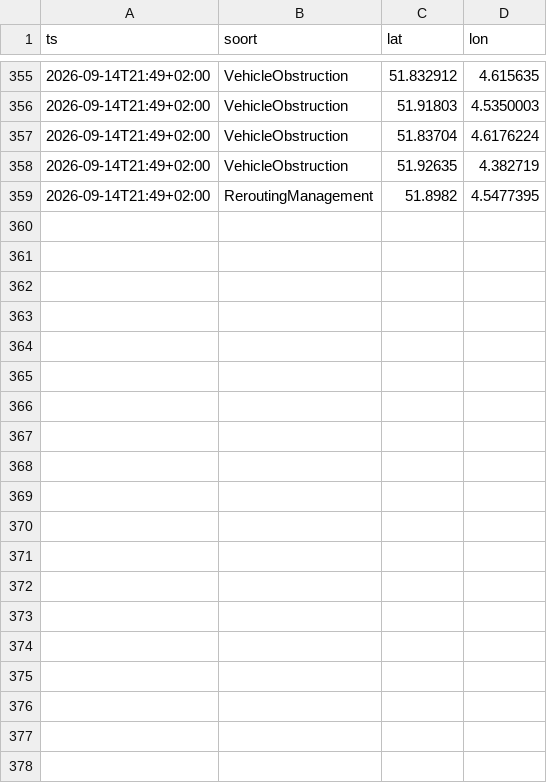
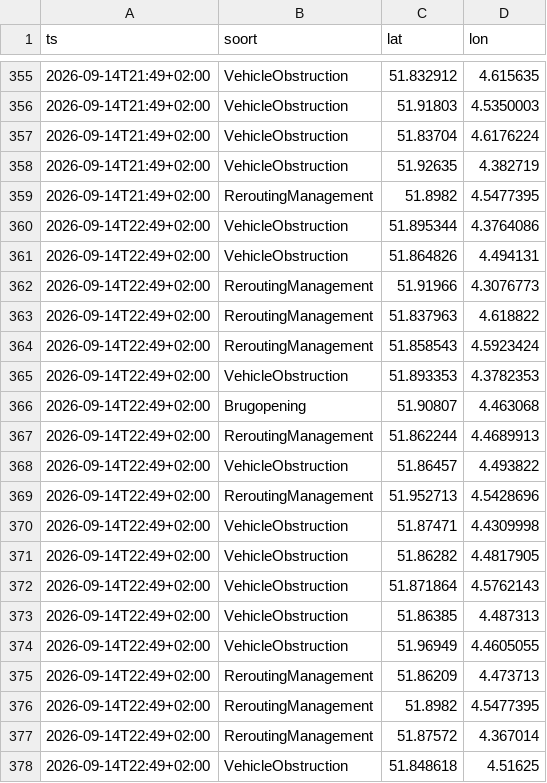
Before and after one commit to RoberR1990/MapsRotterdam, a CSV file: incidenten/2026-09-14.csv, drawn as a sheet; only a part is shown, gaps mark what is left out; the diff names each change by its address in the sheet, - before the commit and + after, or states it on an @@ line.

```diff
--- a/incidenten/2026-09-14.csv
+++ b/incidenten/2026-09-14.csv
+row 360: 2026-09-14T22:49+02:00 | VehicleObstruction | 51.895344 | 4.3764086
+row 361: 2026-09-14T22:49+02:00 | VehicleObstruction | 51.864826 | 4.494131
+row 362: 2026-09-14T22:49+02:00 | ReroutingManagement | 51.91966 | 4.3076773
+row 363: 2026-09-14T22:49+02:00 | ReroutingManagement | 51.837963 | 4.618822
+row 364: 2026-09-14T22:49+02:00 | ReroutingManagement | 51.858543 | 4.5923424
+row 365: 2026-09-14T22:49+02:00 | VehicleObstruction | 51.893353 | 4.3782353
+row 366: 2026-09-14T22:49+02:00 | Brugopening | 51.90807 | 4.463068
+row 367: 2026-09-14T22:49+02:00 | ReroutingManagement | 51.862244 | 4.4689913
+row 368: 2026-09-14T22:49+02:00 | VehicleObstruction | 51.86457 | 4.493822
+row 369: 2026-09-14T22:49+02:00 | ReroutingManagement | 51.952713 | 4.5428696
+row 370: 2026-09-14T22:49+02:00 | VehicleObstruction | 51.87471 | 4.4309998
+row 371: 2026-09-14T22:49+02:00 | VehicleObstruction | 51.86282 | 4.4817905
+row 372: 2026-09-14T22:49+02:00 | VehicleObstruction | 51.871864 | 4.5762143
+row 373: 2026-09-14T22:49+02:00 | VehicleObstruction | 51.86385 | 4.487313
+row 374: 2026-09-14T22:49+02:00 | VehicleObstruction | 51.96949 | 4.4605055
+row 375: 2026-09-14T22:49+02:00 | ReroutingManagement | 51.86209 | 4.473713
+row 376: 2026-09-14T22:49+02:00 | ReroutingManagement | 51.8982 | 4.5477395
+row 377: 2026-09-14T22:49+02:00 | ReroutingManagement | 51.87572 | 4.367014
+row 378: 2026-09-14T22:49+02:00 | VehicleObstruction | 51.848618 | 4.51625
```
Also changed, not shown: weer/rotterdam.csv, 3 other files.
